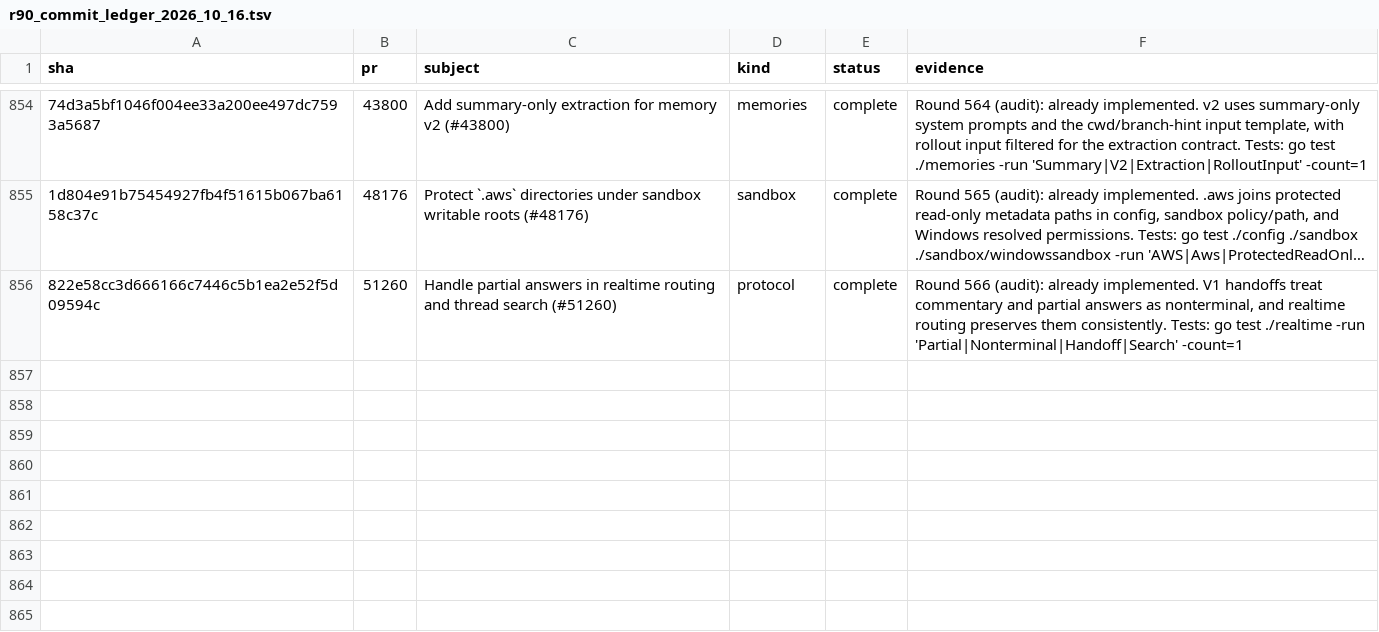
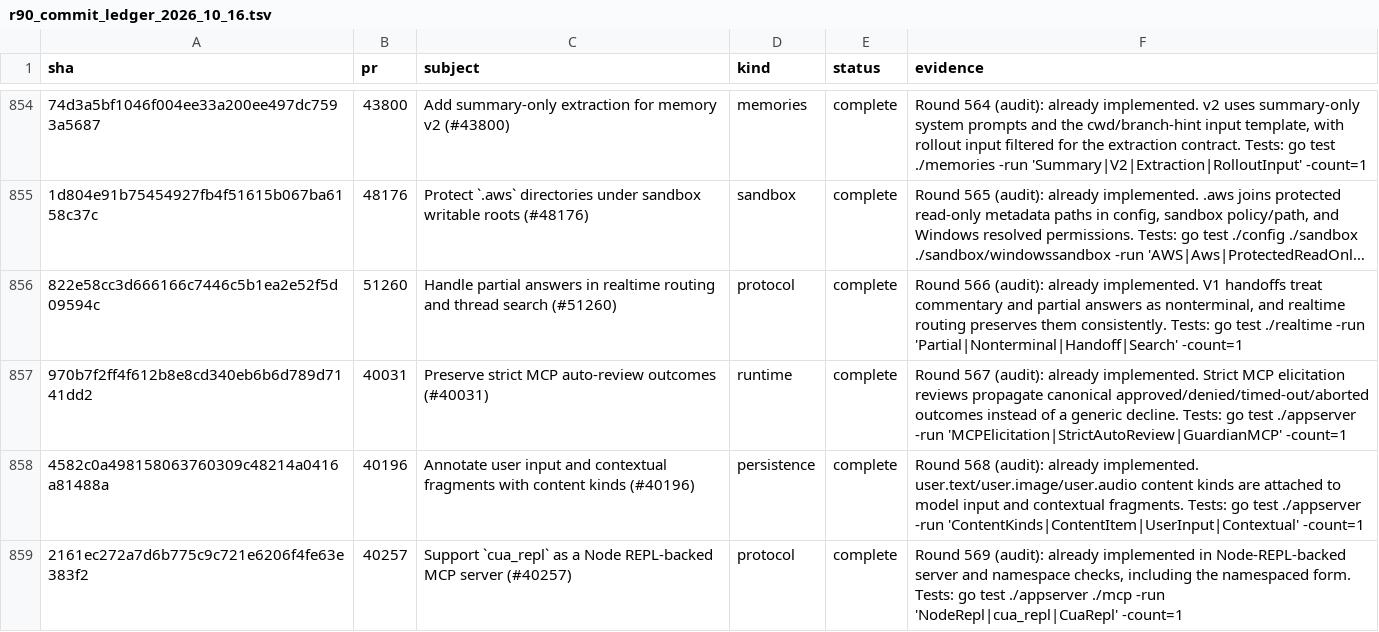
Before and after one commit to jacks001314/codex_go, a TSV file: update/r90_commit_ledger_2026_10_16.tsv, drawn as a sheet; only a part is shown, gaps mark what is left out; long unchanged cells end in …; the diff names each change by its address in the sheet, - before the commit and + after, or states it on an @@ line.

Commit message:
Audit strict MCP review, content kinds, cua_repl
Certify #40031, #40196, and #40257 with focused Go regressions.

```diff
--- a/update/r90_commit_ledger_2026_10_16.tsv
+++ b/update/r90_commit_ledger_2026_10_16.tsv
+row 857: 970b7f2ff4f612b8e8cd340eb6b6d789d7141dd2 | 40031 | Preserve strict MCP auto-review outcomes (#40031) | runtime | complete | Round 567 (audit): already implemented. Strict MCP elicitation reviews propagate canonical approved/denied/timed-out/aborted outcomes instead of a generic decline. Tests: go test ./appserver -run 'MCPElicitation|StrictAutoReview|GuardianMCP' -count=1
+row 858: 4582c0a498158063760309c48214a0416a81488a | 40196 | Annotate user input and contextual fragments with content kinds (#40196) | persistence | complete | Round 568 (audit): already implemented. user.text/user.image/user.audio content kinds are attached to model input and contextual fragments. Tests: go test ./appserver -run 'ContentKinds|ContentItem|UserInput|Contextual' -count=1
+row 859: 2161ec272a7d6b775c9c721e6206f4fe63e383f2 | 40257 | Support `cua_repl` as a Node REPL-backed MCP server (#40257) | protocol | complete | Round 569 (audit): already implemented in Node-REPL-backed server and namespace checks, including the namespaced form. Tests: go test ./appserver ./mcp -run 'NodeRepl|cua_repl|CuaRepl' -count=1
```
Also changed, not shown: 3 other files.
